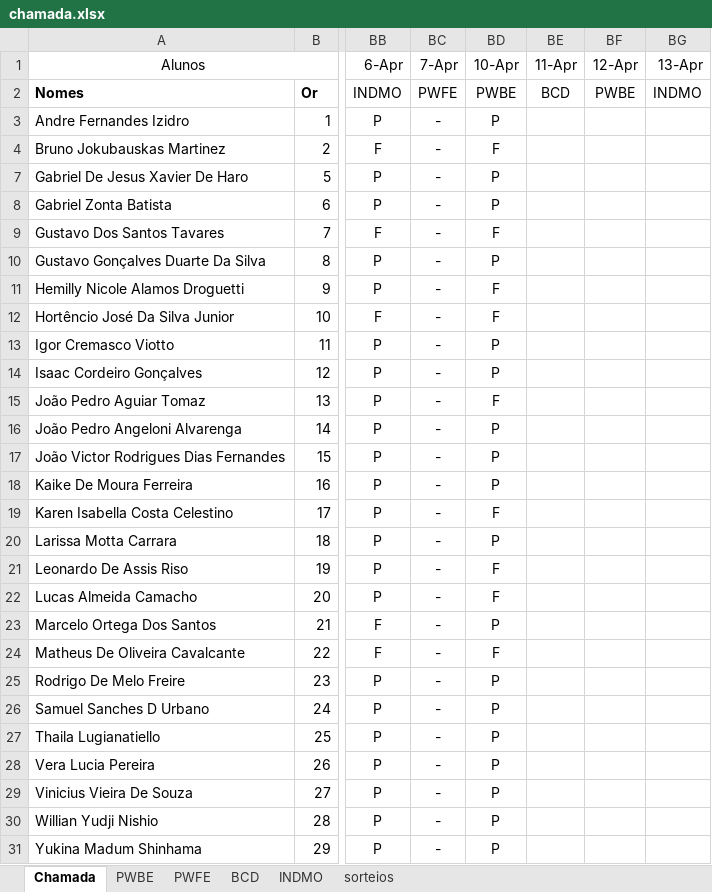
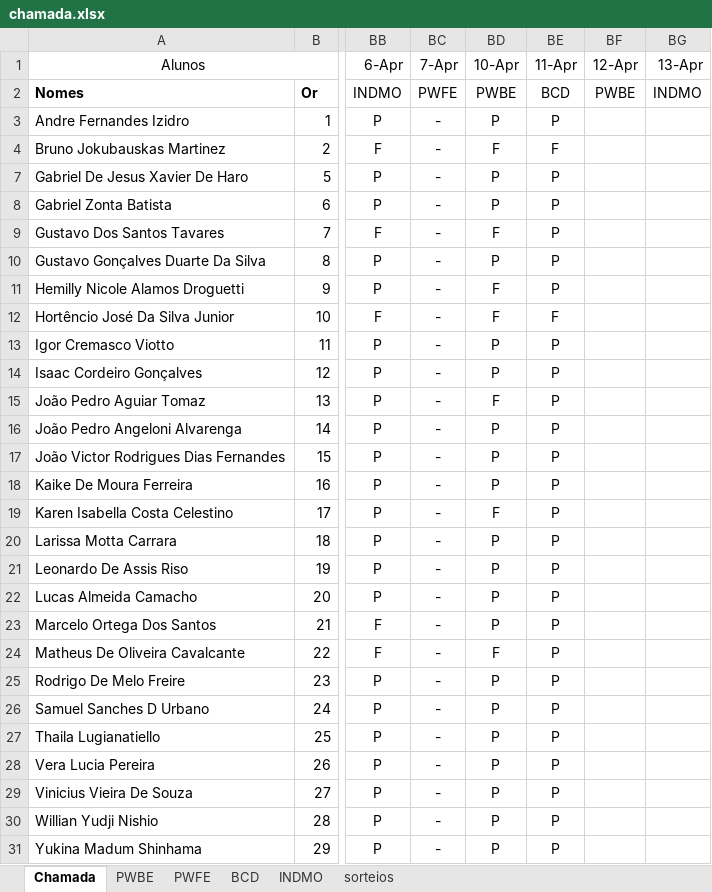
Before and after one commit to Kcioban/DSFork, an Excel workbook: 2des/chamada.xlsx, sheet Chamada, drawn as a sheet; only a part is shown, gaps mark what is left out; values as stored, in another font and other column widths than the file's, no borders; conditional formats not drawn; the diff names each change by its address in the sheet, - before the commit and + after, or states it on an @@ line.

Commit message:
Chamada

```diff
--- a/2des/chamada.xlsx (sheet Chamada)
+++ b/2des/chamada.xlsx (sheet Chamada)
-BE3 (11-Apr): (empty)
+BE3 (11-Apr): P
-BE4 (11-Apr): (empty)
+BE4 (11-Apr): F
-BE7:BE11 (11-Apr): (empty)
+BE7:BE11 (11-Apr): P
-BE12 (11-Apr): (empty)
+BE12 (11-Apr): F
-BE13:BE31 (11-Apr): (empty)
+BE13:BE31 (11-Apr): P
-BD21:BD22 (10-Apr): F
+BD21:BD22 (10-Apr): P
```
Also changed, not shown: sheet sorteios.
